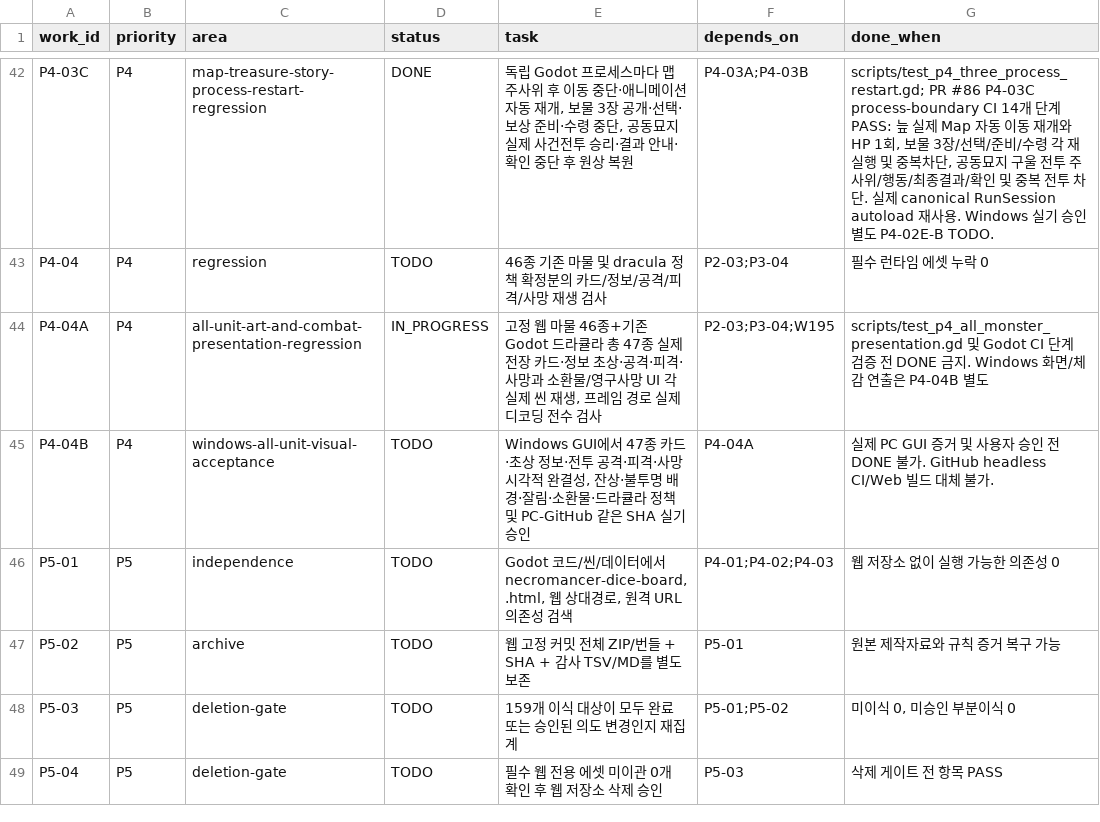
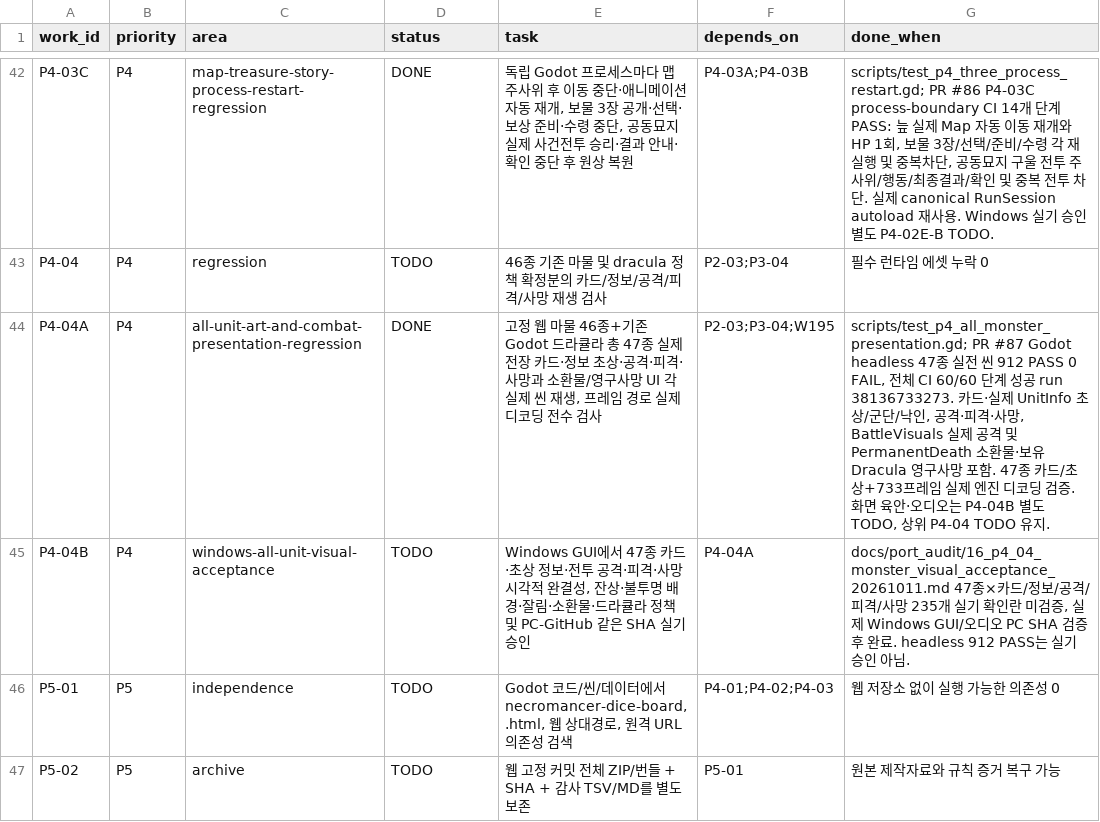
Before and after one commit to gamja121/necromancer-and-dice-godot, a TSV file: docs/port_audit/migration_work_queue.tsv, drawn as a sheet; only a part is shown, gaps mark what is left out; the shorter side is filled out with more unchanged rows.

Commit message:
docs(p4): mark 47-species 912-check engine presentation sweep DONE, keep Windows visual approval open

```diff
--- a/docs/port_audit/migration_work_queue.tsv
+++ b/docs/port_audit/migration_work_queue.tsv
@@ -43,4 +43,4 @@ P4-03C	P4	map-treasure-story-process-restart-regression	DONE	독립 Godot 프로
 P4-04	P4	regression	TODO	46종 기존 마물 및 dracula 정책 확정분의 카드/정보/공격/피격/사망 재생 검사	P2-03;P3-04	필수 런타임 에셋 누락 0
-P4-04A	P4	all-unit-art-and-combat-presentation-regression	IN_PROGRESS	고정 웹 마물 46종+기존 Godot 드라큘라 총 47종 실제 전장 카드·정보 초상·공격·피격·사망과 소환물/영구사망 UI 각 실제 씬 재생, 프레임 경로 실제 디코딩 전수 검사	P2-03;P3-04;W195	scripts/test_p4_all_monster_presentation.gd 및 Godot CI 단계 검증 전 DONE 금지. Windows 화면/체감 연출은 P4-04B 별도
-P4-04B	P4	windows-all-unit-visual-acceptance	TODO	Windows GUI에서 47종 카드·초상 정보·전투 공격·피격·사망 시각적 완결성, 잔상·불투명 배경·잘림·소환물·드라큘라 정책 및 PC-GitHub 같은 SHA 실기 승인	P4-04A	실제 PC GUI 증거 및 사용자 승인 전 DONE 불가. GitHub headless CI/Web 빌드 대체 불가.
+P4-04A	P4	all-unit-art-and-combat-presentation-regression	DONE	고정 웹 마물 46종+기존 Godot 드라큘라 총 47종 실제 전장 카드·정보 초상·공격·피격·사망과 소환물/영구사망 UI 각 실제 씬 재생, 프레임 경로 실제 디코딩 전수 검사	P2-03;P3-04;W195	scripts/test_p4_all_monster_presentation.gd; PR #87 Godot headless 47종 실전 씬 912 PASS 0 FAIL, 전체 CI 60/60 단계 성공 run 38136733273. 카드·실제 UnitInfo 초상/군단/낙인, 공격·피격·사망, BattleVisuals 실제 공격 및 PermanentDeath 소환물·보유 Dracula 영구사망 포함. 47종 카드/초상+733프레임 실제 엔진 디코딩 검증. 화면 육안·오디오는 P4-04B 별도 TODO, 상위 P4-04 TODO 유지.
+P4-04B	P4	windows-all-unit-visual-acceptance	TODO	Windows GUI에서 47종 카드·초상 정보·전투 공격·피격·사망 시각적 완결성, 잔상·불투명 배경·잘림·소환물·드라큘라 정책 및 PC-GitHub 같은 SHA 실기 승인	P4-04A	docs/port_audit/16_p4_04_monster_visual_acceptance_20261011.md 47종×카드/정보/공격/피격/사망 235개 실기 확인란 미검증, 실제 Windows GUI/오디오 PC SHA 검증 후 완료. headless 912 PASS는 실기 승인 아님.
 P5-01	P5	independence	TODO	Godot 코드/씬/데이터에서 necromancer-dice-board, .html, 웹 상대경로, 원격 URL 의존성 검색	P4-01;P4-02;P4-03	웹 저장소 없이 실행 가능한 의존성 0
```
